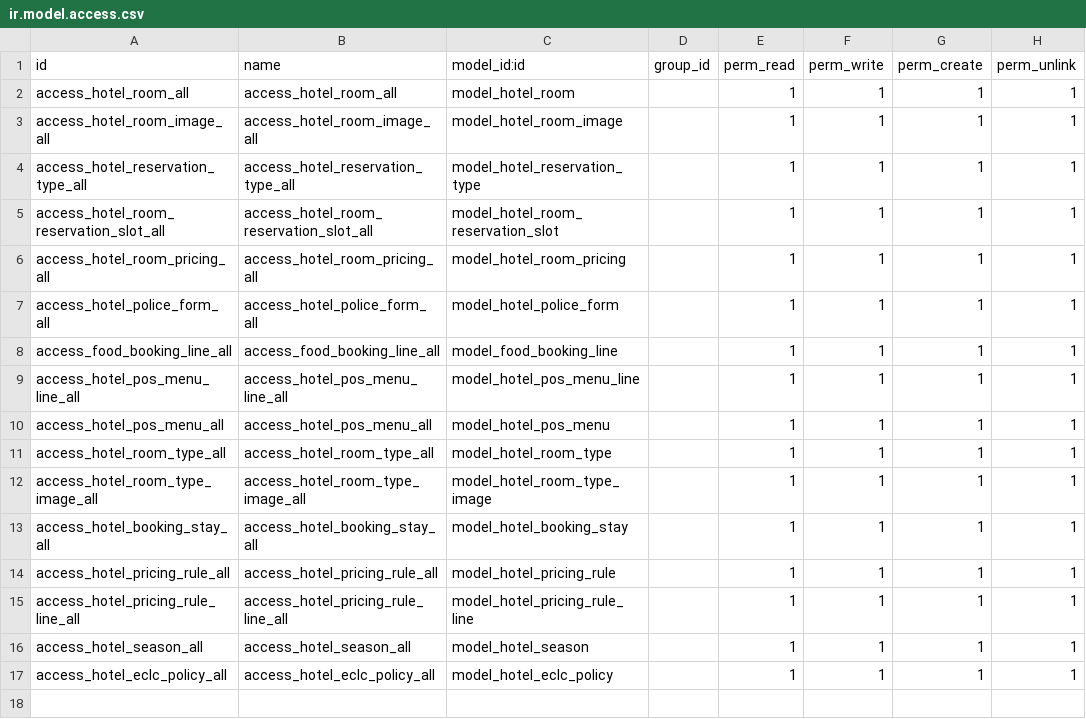
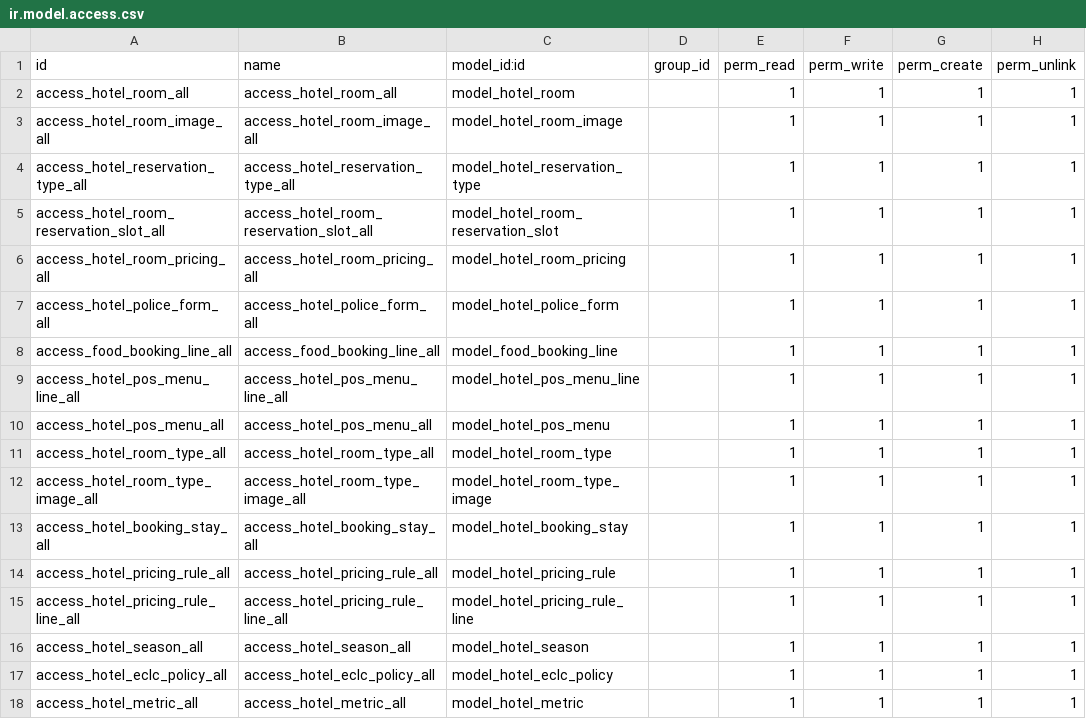
Before and after one commit to grafnet-dev/hotel_management_extension, a CSV file: security/ir.model.access.csv, drawn as a sheet; the diff names each change by its address in the sheet, - before the commit and + after, or states it on an @@ line.

Commit message:
feat: metrics views

```diff
--- a/security/ir.model.access.csv
+++ b/security/ir.model.access.csv
+row 18: access_hotel_metric_all | access_hotel_metric_all | model_hotel_metric |  | 1 | 1 | 1 | 1
```
Also changed, not shown: 5 other files.
